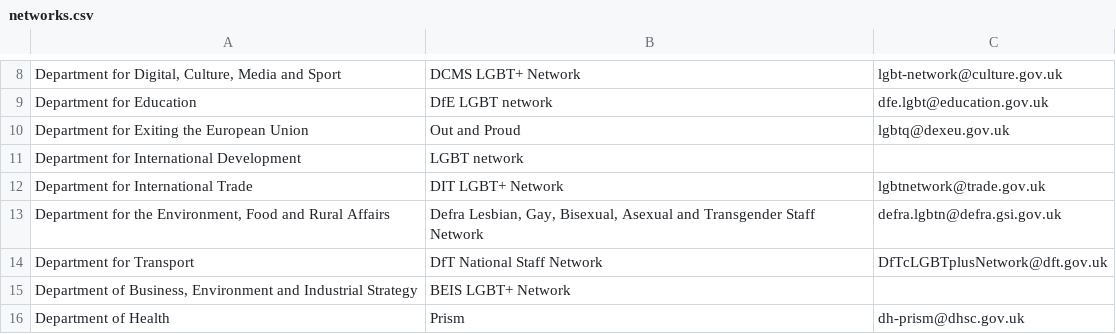
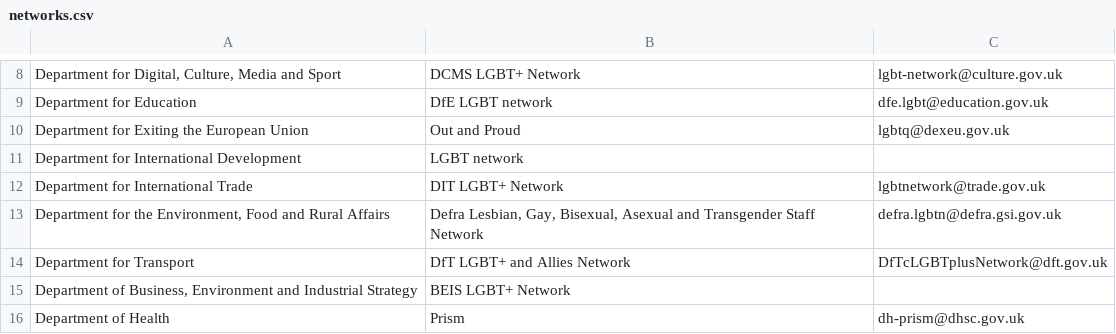
Before and after one commit to theseanything/civilservicelgbt.github.io, a CSV file: _data/networks.csv, drawn as a sheet; only a part is shown, gaps mark what is left out.

Commit message:
Update networks.csv

```diff
--- a/_data/networks.csv
+++ b/_data/networks.csv
@@ -13,3 +13,3 @@ Department for International Trade,DIT LGBT+ Network,lgbtnetwork@trade.gov.uk,,
 "Department for the Environment, Food and Rural Affairs","Defra Lesbian, Gay, Bisexual, Asexual and Transgender Staff Network",defra.lgbtn@defra.gsi.gov.uk,,
-Department for Transport,DfT National Staff Network,DfTcLGBTplusNetwork@dft.gov.uk,,
+Department for Transport,DfT LGBT+ and Allies Network,DfTcLGBTplusNetwork@dft.gov.uk,,
 "Department of Business, Environment and Industrial Strategy",BEIS LGBT+ Network,,,
```
